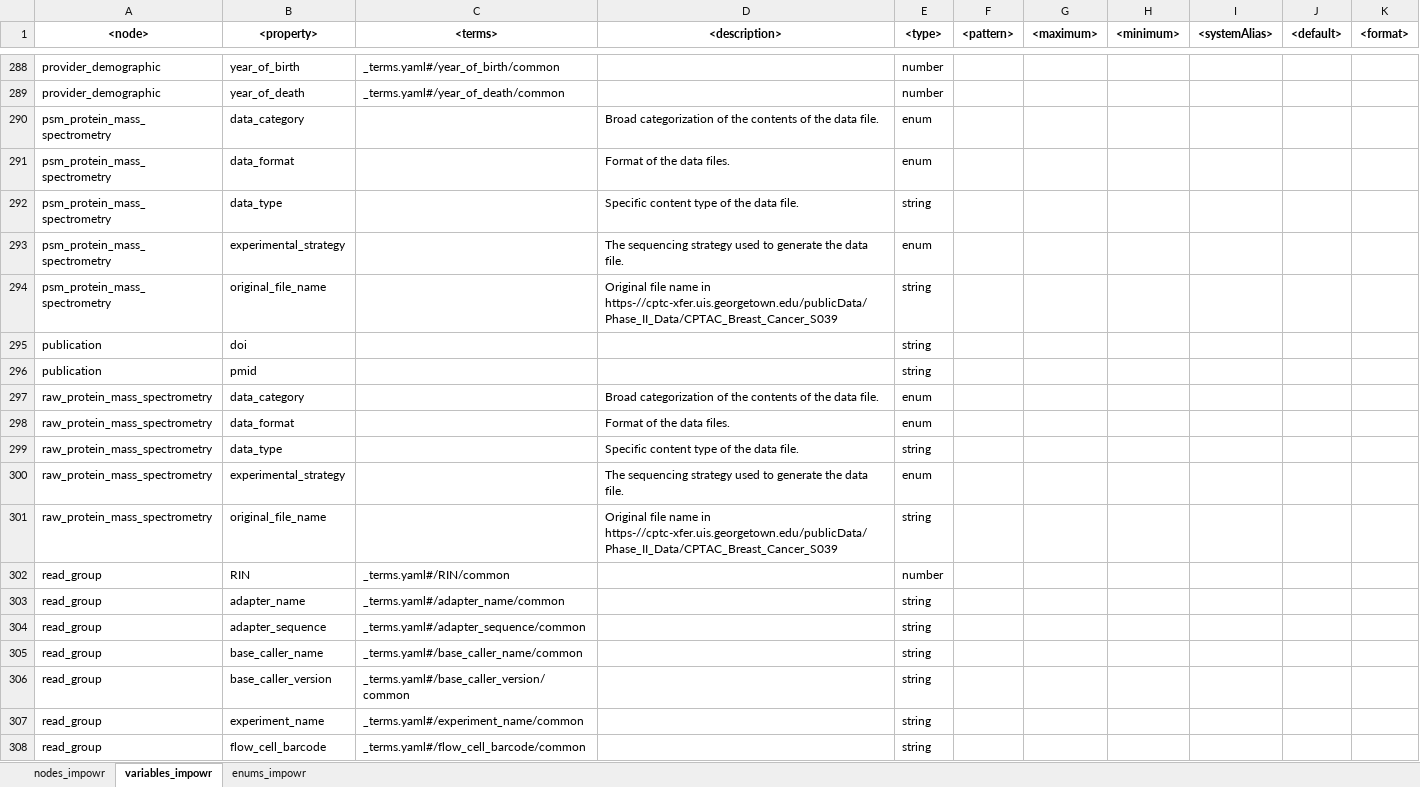
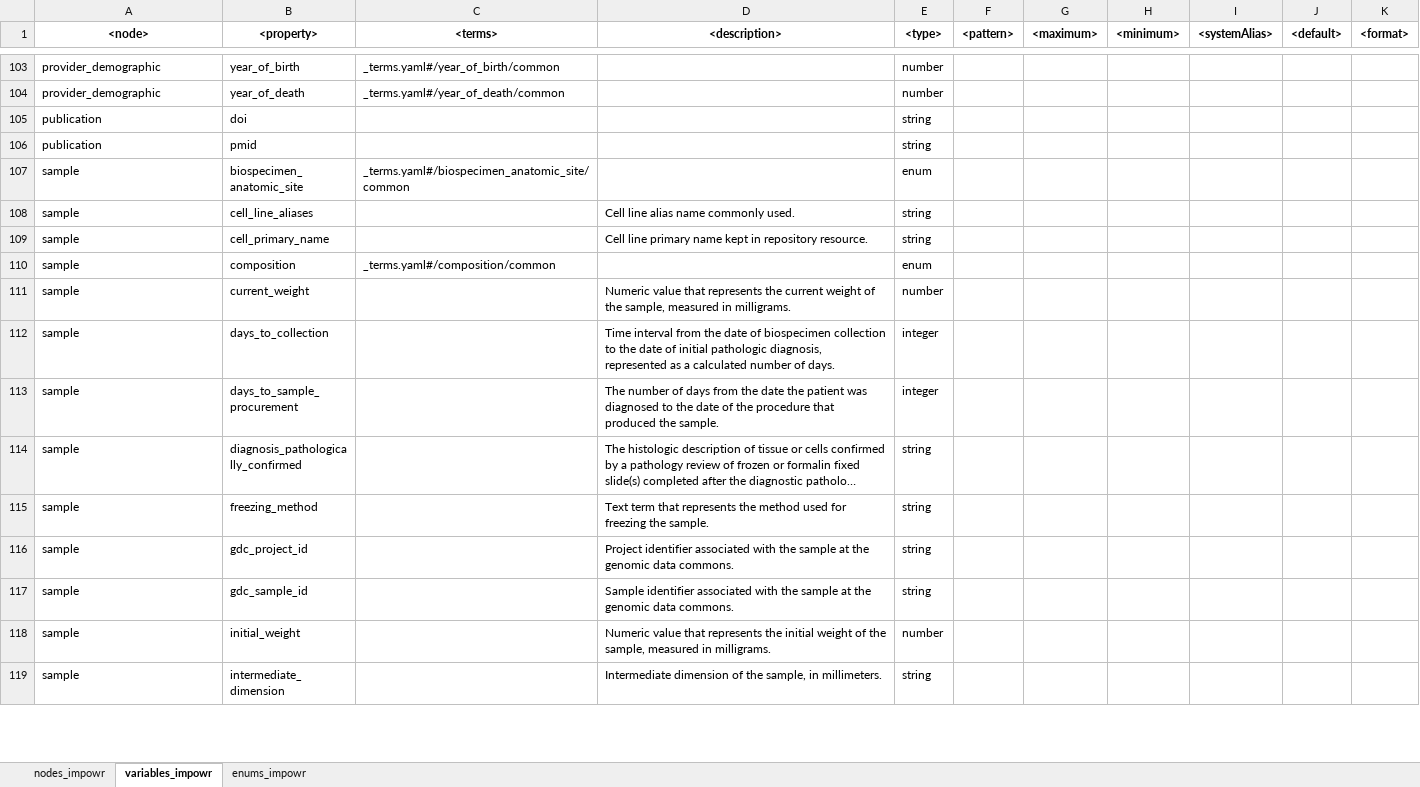
Before and after one commit to uc-cdis/dcfdictionary, an Excel workbook: gdcdictionary/xlsx/nodes_schema_impowr.xlsx, sheet variables_impowr, drawn as a sheet; only a part is shown, gaps mark what is left out; the shorter side is filled out with more unchanged rows; long unchanged cells end in …; values as stored, in another font and other column widths than the file's, no borders; the diff covers the shown part only; the diff names each change by its address in the sheet, - before the commit and + after, or states it on an @@ line.

Commit message:
Update nodes_schema_impowr.xlsx
Cleaned nodes, variables, and enums.

```diff
--- a/gdcdictionary/xlsx/nodes_schema_impowr.xlsx (sheet variables_impowr)
+++ b/gdcdictionary/xlsx/nodes_schema_impowr.xlsx (sheet variables_impowr)
-row 290: psm_protein_mass_spectrometry | data_category |  | Broad categorization of the contents of the data file. | enum
-row 291: psm_protein_mass_spectrometry | data_format |  | Format of the data files. | enum
-row 292: psm_protein_mass_spectrometry | data_type |  | Specific content type of the data file. | string
-row 293: psm_protein_mass_spectrometry | experimental_strategy |  | The sequencing strategy used to generate the data file. | enum
-row 294: psm_protein_mass_spectrometry | original_file_name |  | Original file name in https-//cptc-xfer.uis.georgetown.edu/publicData/Phase_II_Data/CPTAC_Breast_Cancer_S039 | string
-row 297: raw_protein_mass_spectrometry | data_category |  | Broad categorization of the contents of the data file. | enum
-row 298: raw_protein_mass_spectrometry | data_format |  | Format of the data files. | enum
-row 299: raw_protein_mass_spectrometry | data_type |  | Specific content type of the data file. | string
-row 300: raw_protein_mass_spectrometry | experimental_strategy |  | The sequencing strategy used to generate the data file. | enum
-row 301: raw_protein_mass_spectrometry | original_file_name |  | Original file name in https-//cptc-xfer.uis.georgetown.edu/publicData/Phase_II_Data/CPTAC_Breast_Cancer_S039 | string
-row 302: read_group | RIN | _terms.yaml#/RIN/common |  | number
-row 303: read_group | adapter_name | _terms.yaml#/adapter_name/common |  | string
-row 304: read_group | adapter_sequence | _terms.yaml#/adapter_sequence/common |  | string
-row 305: read_group | base_caller_name | _terms.yaml#/base_caller_name/common |  | string
-row 306: read_group | base_caller_version | _terms.yaml#/base_caller_version/common |  | string
-row 307: read_group | experiment_name | _terms.yaml#/experiment_name/common |  | string
-row 308: read_group | flow_cell_barcode | _terms.yaml#/flow_cell_barcode/common |  | string
```
Also changed, not shown: 275 removed rows and 1 edited cell elsewhere in this sheet, sheet enums_impowr, sheet nodes_impowr.
